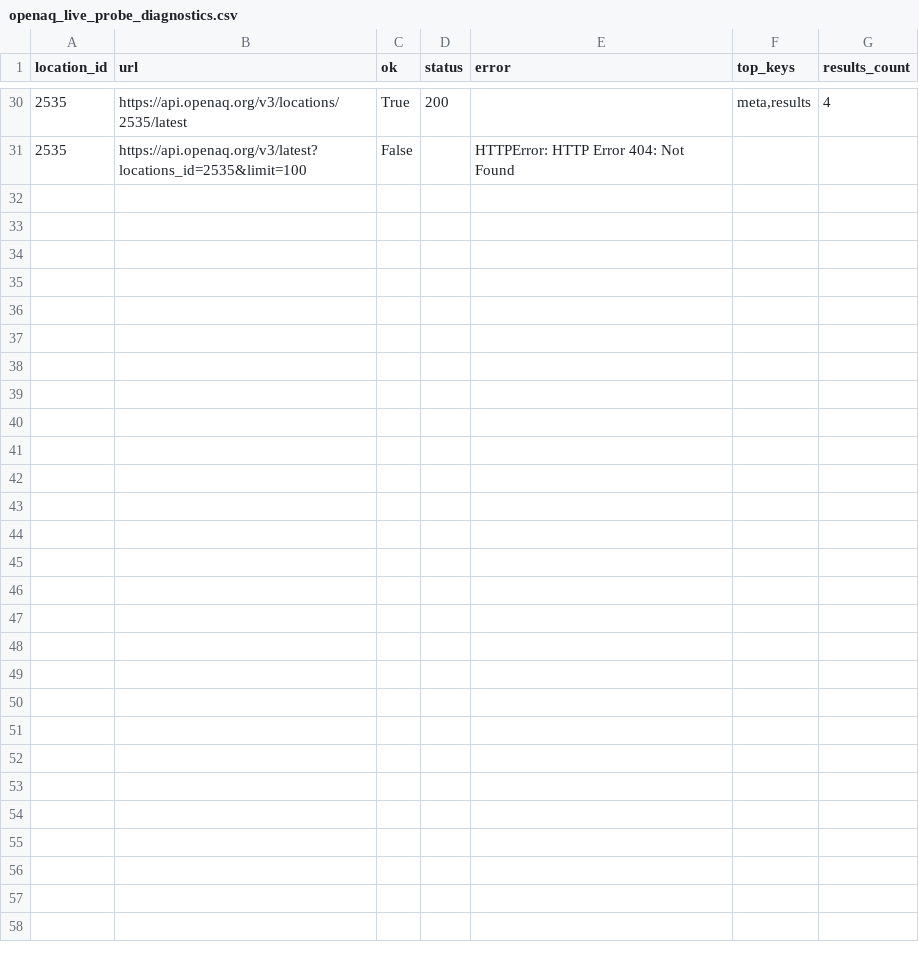
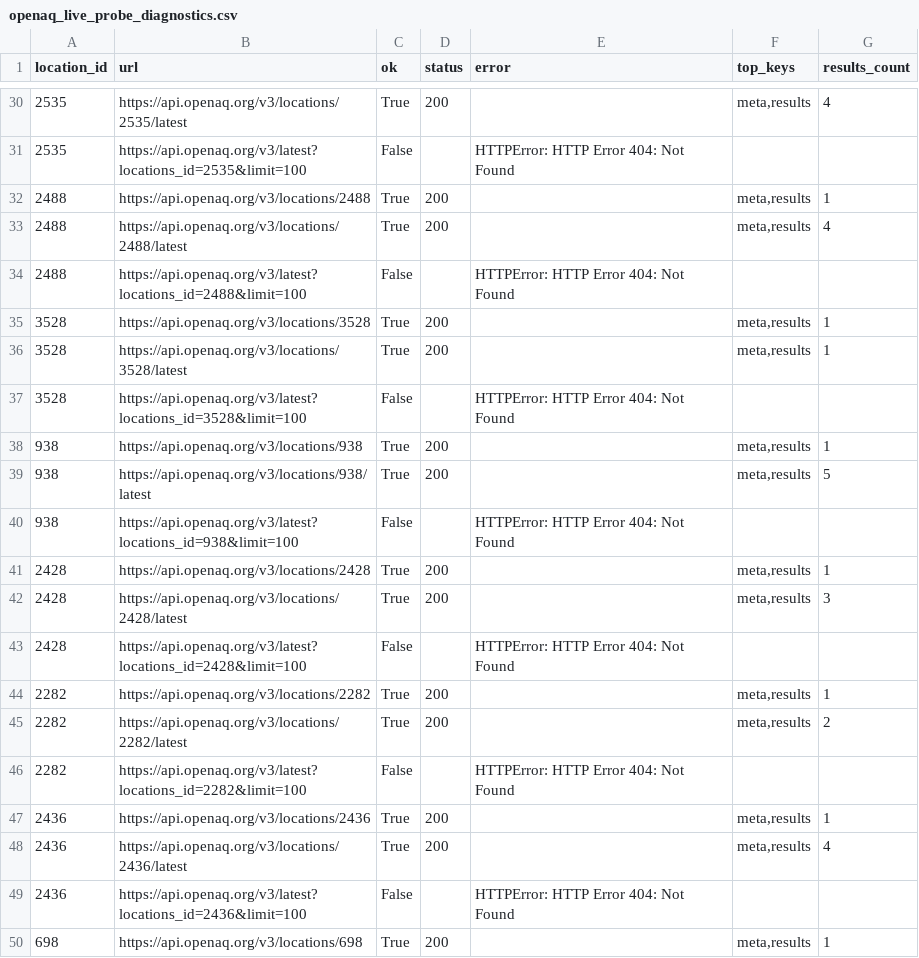
Before and after one commit to pythongitgub/AirQuality26_v2, a CSV file: site_unredacted/data/backfill/incinerators/openaq_live_probe_diagnostics.csv, drawn as a sheet; only a part is shown, gaps mark what is left out; the diff covers the shown part only; the diff names each change by its address in the sheet, - before the commit and + after, or states it on an @@ line.

```diff
--- a/site_unredacted/data/backfill/incinerators/openaq_live_probe_diagnostics.csv
+++ b/site_unredacted/data/backfill/incinerators/openaq_live_probe_diagnostics.csv
+row 32: 2488 | https://api.openaq.org/v3/locations/2488 | True | 200 |  | meta,results | 1
+row 33: 2488 | https://api.openaq.org/v3/locations/2488/latest | True | 200 |  | meta,results | 4
+row 34: 2488 | https://api.openaq.org/v3/latest?locations_id=2488&limit=100 | False |  | HTTPError: HTTP Error 404: Not Found
+row 35: 3528 | https://api.openaq.org/v3/locations/3528 | True | 200 |  | meta,results | 1
+row 36: 3528 | https://api.openaq.org/v3/locations/3528/latest | True | 200 |  | meta,results | 1
+row 37: 3528 | https://api.openaq.org/v3/latest?locations_id=3528&limit=100 | False |  | HTTPError: HTTP Error 404: Not Found
+row 38: 938 | https://api.openaq.org/v3/locations/938 | True | 200 |  | meta,results | 1
+row 39: 938 | https://api.openaq.org/v3/locations/938/latest | True | 200 |  | meta,results | 5
+row 40: 938 | https://api.openaq.org/v3/latest?locations_id=938&limit=100 | False |  | HTTPError: HTTP Error 404: Not Found
+row 41: 2428 | https://api.openaq.org/v3/locations/2428 | True | 200 |  | meta,results | 1
+row 42: 2428 | https://api.openaq.org/v3/locations/2428/latest | True | 200 |  | meta,results | 3
+row 43: 2428 | https://api.openaq.org/v3/latest?locations_id=2428&limit=100 | False |  | HTTPError: HTTP Error 404: Not Found
+row 44: 2282 | https://api.openaq.org/v3/locations/2282 | True | 200 |  | meta,results | 1
+row 45: 2282 | https://api.openaq.org/v3/locations/2282/latest | True | 200 |  | meta,results | 2
+row 46: 2282 | https://api.openaq.org/v3/latest?locations_id=2282&limit=100 | False |  | HTTPError: HTTP Error 404: Not Found
+row 47: 2436 | https://api.openaq.org/v3/locations/2436 | True | 200 |  | meta,results | 1
+row 48: 2436 | https://api.openaq.org/v3/locations/2436/latest | True | 200 |  | meta,results | 4
+row 49: 2436 | https://api.openaq.org/v3/latest?locations_id=2436&limit=100 | False |  | HTTPError: HTTP Error 404: Not Found
+row 50: 698 | https://api.openaq.org/v3/locations/698 | True | 200 |  | meta,results | 1
```
Also changed, not shown: 11 added rows elsewhere in this file, site_public/data/backfill/incinerators/facility_backfill_readiness.csv, site_unredacted/data/backfill/incinerators/facility_backfill_readiness_unredacted.csv, 50 other files.
